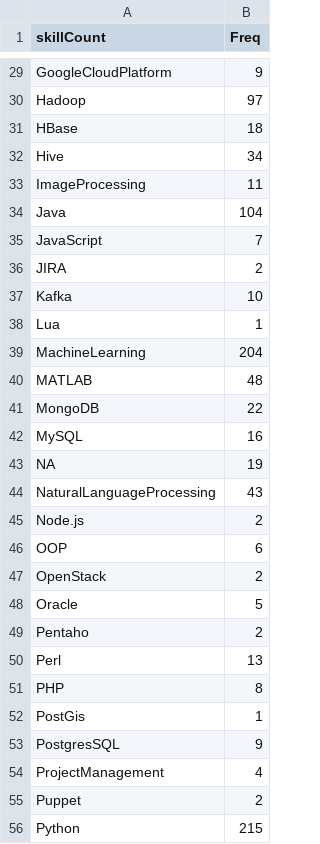
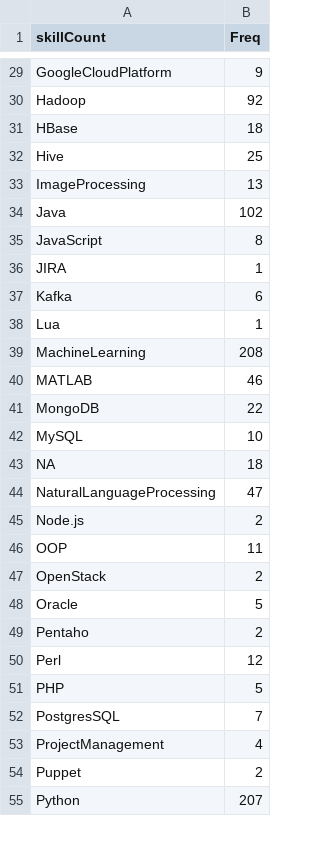
Before and after one commit to kailukowiak/DATA_607_Project_3, a CSV file: rankedSkills.csv, drawn as a sheet; only a part is shown, gaps mark what is left out; removed rows and columns are numbered as before the commit, all else as after; the diff covers the shown part only; the diff names each change by its address in the sheet, - before the commit and + after, or states it on an @@ line.

```diff
--- a/rankedSkills.csv
+++ b/rankedSkills.csv
-B30 (Freq): 97
+B30 (Freq): 92
-B32 (Freq): 34
+B32 (Freq): 25
-B33 (Freq): 11
+B33 (Freq): 13
-B34 (Freq): 104
+B34 (Freq): 102
-B35 (Freq): 7
+B35 (Freq): 8
-B36 (Freq): 2
+B36 (Freq): 1
-B37 (Freq): 10
+B37 (Freq): 6
-B39 (Freq): 204
+B39 (Freq): 208
-B40 (Freq): 48
+B40 (Freq): 46
-B42 (Freq): 16
+B42 (Freq): 10
-B43 (Freq): 19
+B43 (Freq): 18
-B44 (Freq): 43
+B44 (Freq): 47
-B46 (Freq): 6
+B46 (Freq): 11
-B50 (Freq): 13
+B50 (Freq): 12
-B51 (Freq): 8
+B51 (Freq): 5
-row 52: PostGis | 1
-B52 (Freq): 9
+B52 (Freq): 7
-B55 (Freq): 215
+B55 (Freq): 207
```
Also changed, not shown: 1 added row, 1 removed row and 29 edited cells elsewhere in this file, rawSkills.csv, 5 other files.
